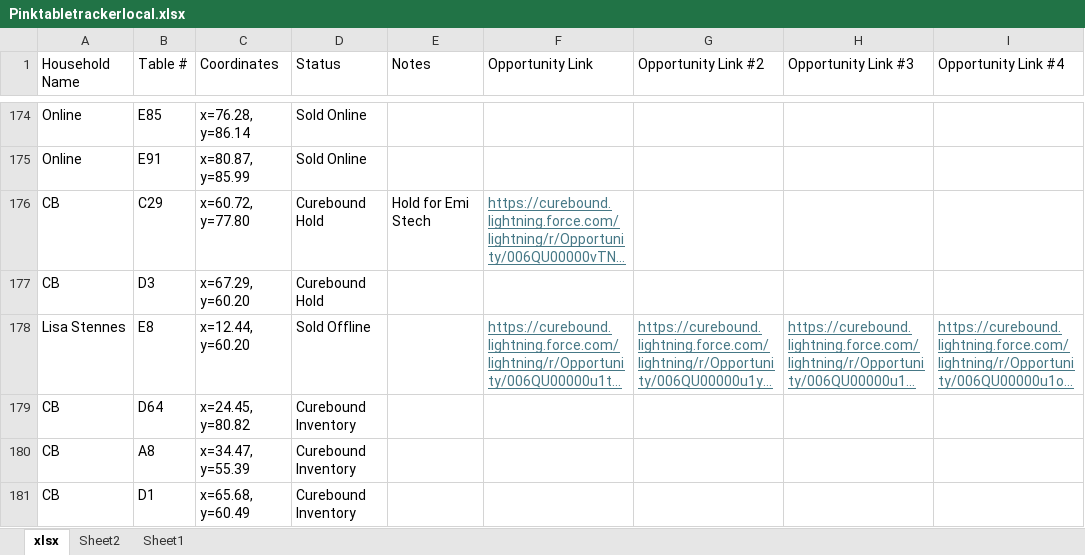
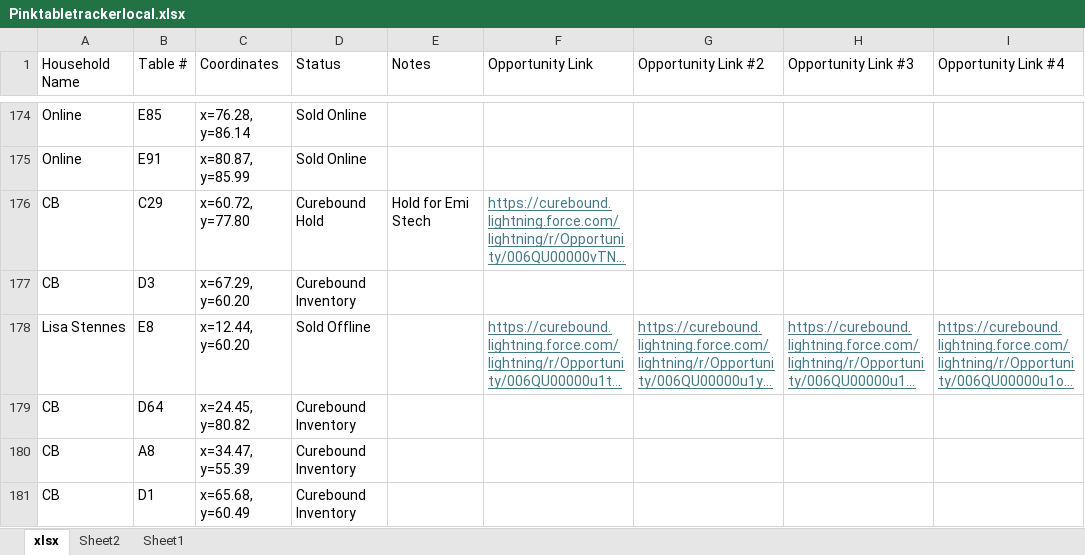
Before and after one commit to jestr-collab/TableTracker, an Excel workbook: Pinktabletrackerlocal.xlsx, sheet xlsx, drawn as a sheet; only a part is shown, gaps mark what is left out; long unchanged cells end in …; values as stored, in another font and other column widths than the file's, no borders; the diff names each change by its address in the sheet, - before the commit and + after, or states it on an @@ line.

Commit message:
Update local seating data

```diff
--- a/Pinktabletrackerlocal.xlsx (sheet xlsx)
+++ b/Pinktabletrackerlocal.xlsx (sheet xlsx)
-D177 (Status): Curebound Hold
+D177 (Status): Curebound Inventory
```
